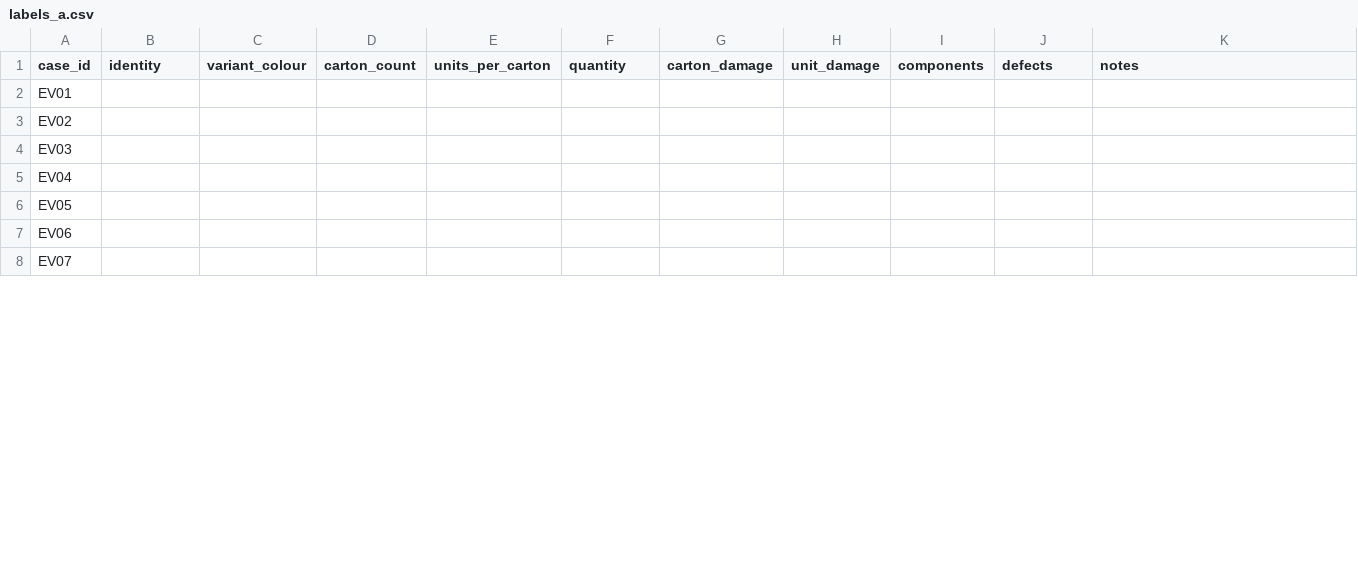
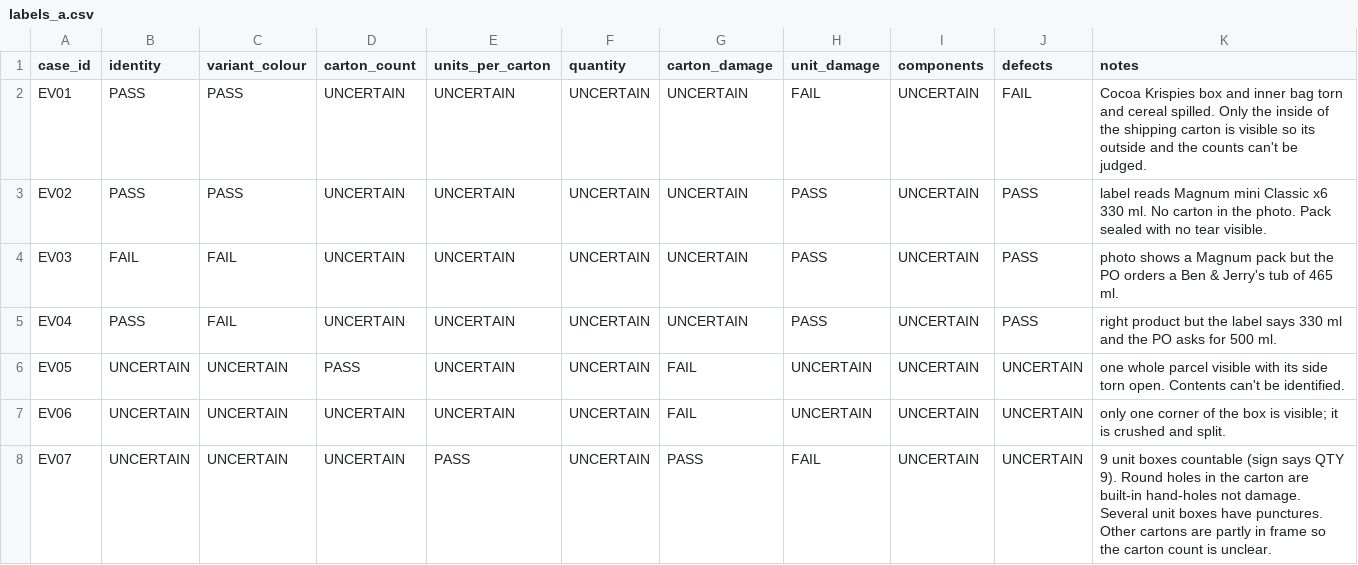
Before and after one commit to Bhargav200/cube26-rcv-0263-https-github.com-bhargav200, a CSV file: submissions/Bhargav200/eval/labels_a.csv, drawn as a sheet; only a part is shown; the diff covers the shown part only.

Commit message:
Add neighbour-contributed eval photos, cases and confirmed labels

```diff
--- a/submissions/Bhargav200/eval/labels_a.csv
+++ b/submissions/Bhargav200/eval/labels_a.csv
@@ -1,8 +1,8 @@
 case_id,identity,variant_colour,carton_count,units_per_carton,quantity,carton_damage,unit_damage,components,defects,notes
-EV01,,,,,,,,,,
-EV02,,,,,,,,,,
-EV03,,,,,,,,,,
-EV04,,,,,,,,,,
-EV05,,,,,,,,,,
-EV06,,,,,,,,,,
-EV07,,,,,,,,,,
+EV01,PASS,PASS,UNCERTAIN,UNCERTAIN,UNCERTAIN,UNCERTAIN,FAIL,UNCERTAIN,FAIL,Cocoa Krispies box and inner bag torn and cereal spilled. Only the inside of the shipping carton is visible so its outside and the counts can't be judged.
+EV02,PASS,PASS,UNCERTAIN,UNCERTAIN,UNCERTAIN,UNCERTAIN,PASS,UNCERTAIN,PASS,label reads Magnum mini Classic x6 330 ml. No carton in the photo. Pack sealed with no tear visible.
+EV03,FAIL,FAIL,UNCERTAIN,UNCERTAIN,UNCERTAIN,UNCERTAIN,PASS,UNCERTAIN,PASS,photo shows a Magnum pack but the PO orders a Ben & Jerry's tub of 465 ml.
+EV04,PASS,FAIL,UNCERTAIN,UNCERTAIN,UNCERTAIN,UNCERTAIN,PASS,UNCERTAIN,PASS,right product but the label says 330 ml and the PO asks for 500 ml.
+EV05,UNCERTAIN,UNCERTAIN,PASS,UNCERTAIN,UNCERTAIN,FAIL,UNCERTAIN,UNCERTAIN,UNCERTAIN,one whole parcel visible with its side torn open. Contents can't be identified.
+EV06,UNCERTAIN,UNCERTAIN,UNCERTAIN,UNCERTAIN,UNCERTAIN,FAIL,UNCERTAIN,UNCERTAIN,UNCERTAIN,only one corner of the box is visible; it is crushed and split.
+EV07,UNCERTAIN,UNCERTAIN,UNCERTAIN,PASS,UNCERTAIN,PASS,FAIL,UNCERTAIN,UNCERTAIN,9 unit boxes countable (sign says QTY 9). Round holes in the carton are built-in hand-holes not damage. Several unit boxes have punctures. Other cartons are partly in frame so the carton count is unclear.
```
Also changed, not shown: 2 removed rows and 90 edited cells elsewhere in this file, submissions/Bhargav200/eval/cases.csv, submissions/Bhargav200/eval/labels_b.template.csv, 15 other files.
